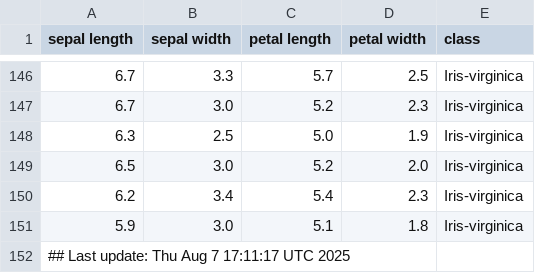
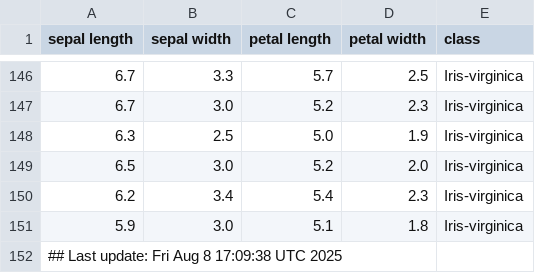
Before and after one commit to btmonier/misc_r_scripts, a CSV file: data/iris_dataset.csv, drawn as a sheet; only a part is shown, gaps mark what is left out.

Commit message:
GitHub Actions test

```diff
--- a/data/iris_dataset.csv
+++ b/data/iris_dataset.csv
@@ -151,2 +151,2 @@ sepal length,sepal width,petal length,petal width,class
 5.9,3.0,5.1,1.8,Iris-virginica
-## Last update: Thu Aug  7 17:11:17 UTC 2025
+## Last update: Fri Aug  8 17:09:38 UTC 2025
```
